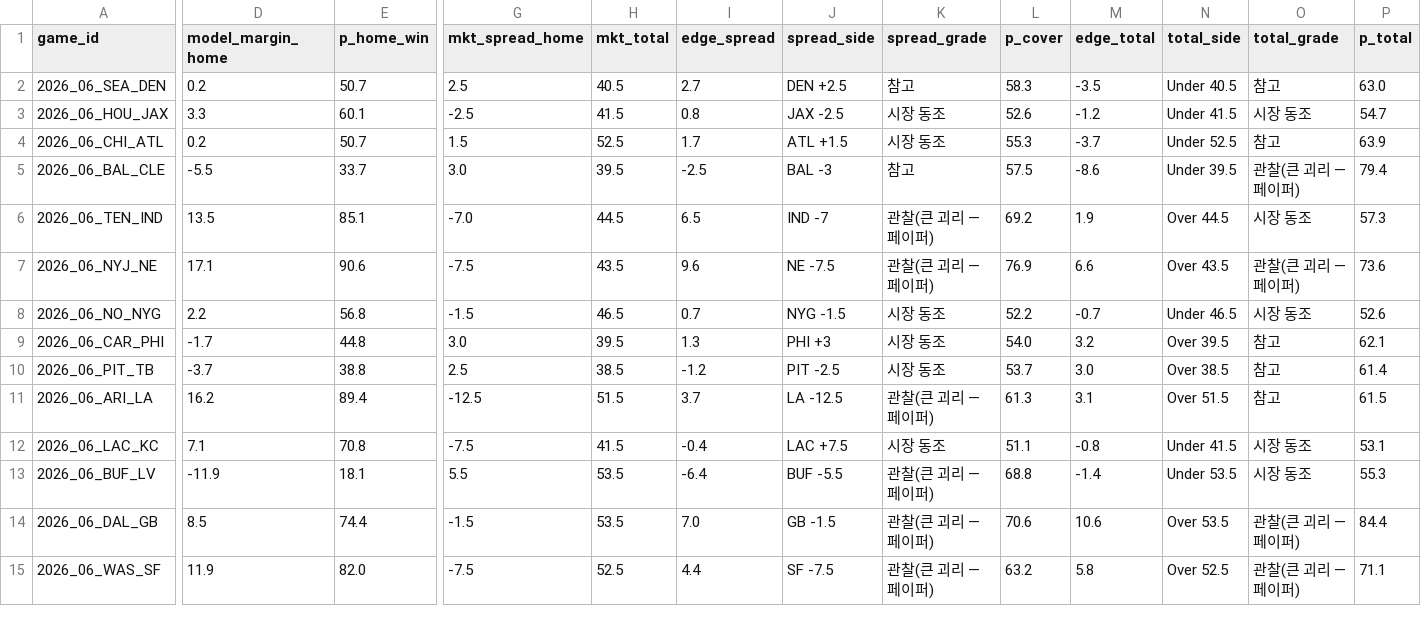
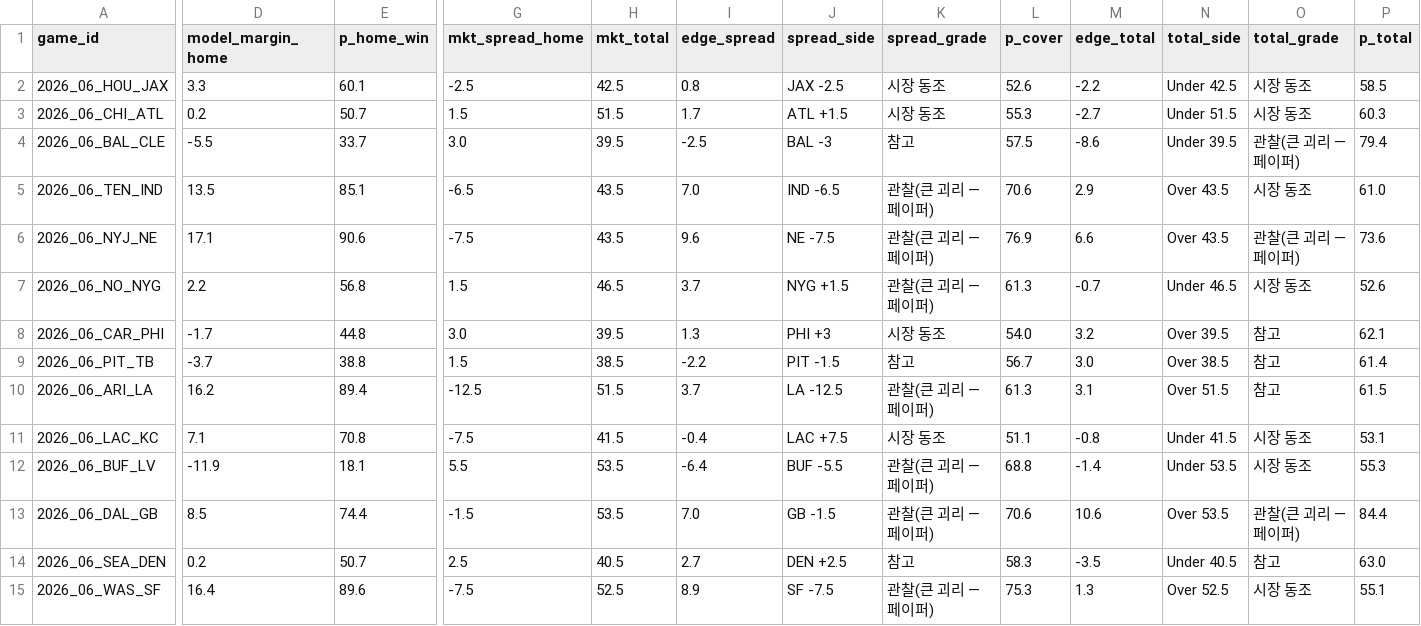
Before and after one commit to hyongdopaulyoon-sketch/hyongdopaulyoon-sketch-nfl-weekly, a CSV file: data/2026-w06/model.csv, drawn as a sheet; only a part is shown, gaps mark what is left out; addresses are those after the commit; the diff covers the shown part only; the diff names each change by its address in the sheet, - before the commit and + after, or states it on an @@ line.

```diff
--- a/data/2026-w06/model.csv
+++ b/data/2026-w06/model.csv
-H2 (mkt_total): 41.5
+H2 (mkt_total): 42.5
-M2 (edge_total): -1.2
+M2 (edge_total): -2.2
-N2 (total_side): Under 41.5
+N2 (total_side): Under 42.5
-P2 (p_total): 54.7
+P2 (p_total): 58.5
-H3 (mkt_total): 52.5
+H3 (mkt_total): 51.5
-M3 (edge_total): -3.7
+M3 (edge_total): -2.7
-N3 (total_side): Under 52.5
+N3 (total_side): Under 51.5
-O3 (total_grade): 참고
+O3 (total_grade): 시장 동조
-P3 (p_total): 63.9
+P3 (p_total): 60.3
-G5 (mkt_spread_home): -7.0
+G5 (mkt_spread_home): -6.5
-H5 (mkt_total): 44.5
+H5 (mkt_total): 43.5
-I5 (edge_spread): 6.5
+I5 (edge_spread): 7.0
-J5 (spread_side): IND -7
+J5 (spread_side): IND -6.5
-L5 (p_cover): 69.2
+L5 (p_cover): 70.6
-M5 (edge_total): 1.9
+M5 (edge_total): 2.9
-N5 (total_side): Over 44.5
+N5 (total_side): Over 43.5
-P5 (p_total): 57.3
+P5 (p_total): 61.0
-G7 (mkt_spread_home): -1.5
+G7 (mkt_spread_home): 1.5
-I7 (edge_spread): 0.7
+I7 (edge_spread): 3.7
-J7 (spread_side): NYG -1.5
+J7 (spread_side): NYG +1.5
-K7 (spread_grade): 시장 동조
+K7 (spread_grade): 관찰(큰 괴리 — 페이퍼)
-L7 (p_cover): 52.2
+L7 (p_cover): 61.3
-G9 (mkt_spread_home): 2.5
+G9 (mkt_spread_home): 1.5
-I9 (edge_spread): -1.2
+I9 (edge_spread): -2.2
-J9 (spread_side): PIT -2.5
+J9 (spread_side): PIT -1.5
-K9 (spread_grade): 시장 동조
+K9 (spread_grade): 참고
-L9 (p_cover): 53.7
+L9 (p_cover): 56.7
@@ row 2 moved to row 14: 2026_06_SEA_DEN @@
-D15 (model_margin_home): 11.9
+D15 (model_margin_home): 16.4
-E15 (p_home_win): 82.0
+E15 (p_home_win): 89.6
-I15 (edge_spread): 4.4
+I15 (edge_spread): 8.9
-L15 (p_cover): 63.2
+L15 (p_cover): 75.3
-M15 (edge_total): 5.8
+M15 (edge_total): 1.3
-O15 (total_grade): 관찰(큰 괴리 — 페이퍼)
+O15 (total_grade): 시장 동조
-P15 (p_total): 71.1
+P15 (p_total): 55.1
```
Also changed, not shown: 2 edited cells elsewhere in this file, data/2026-w06/games.csv, data/2026-w06/inactives.csv, 25 other files.
